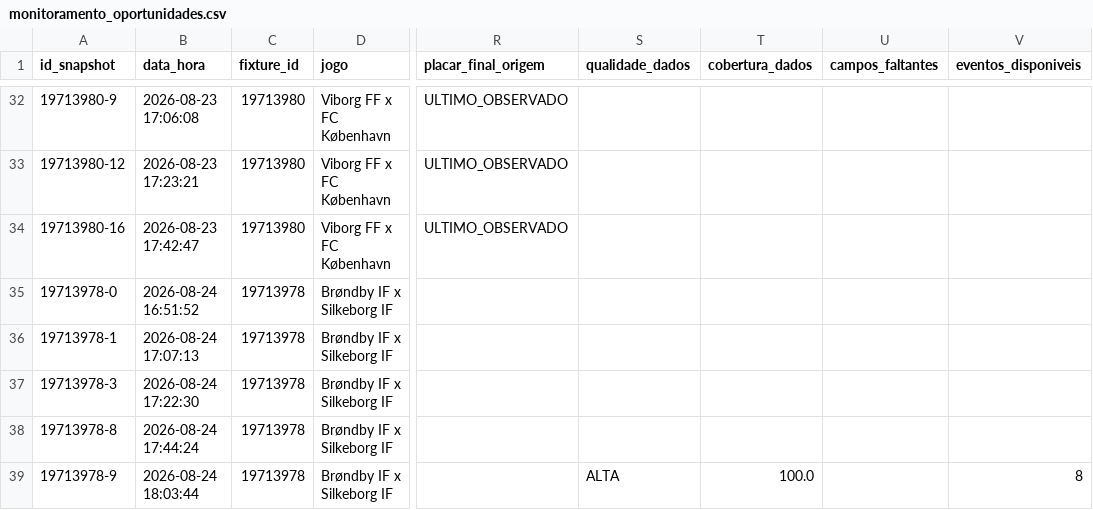
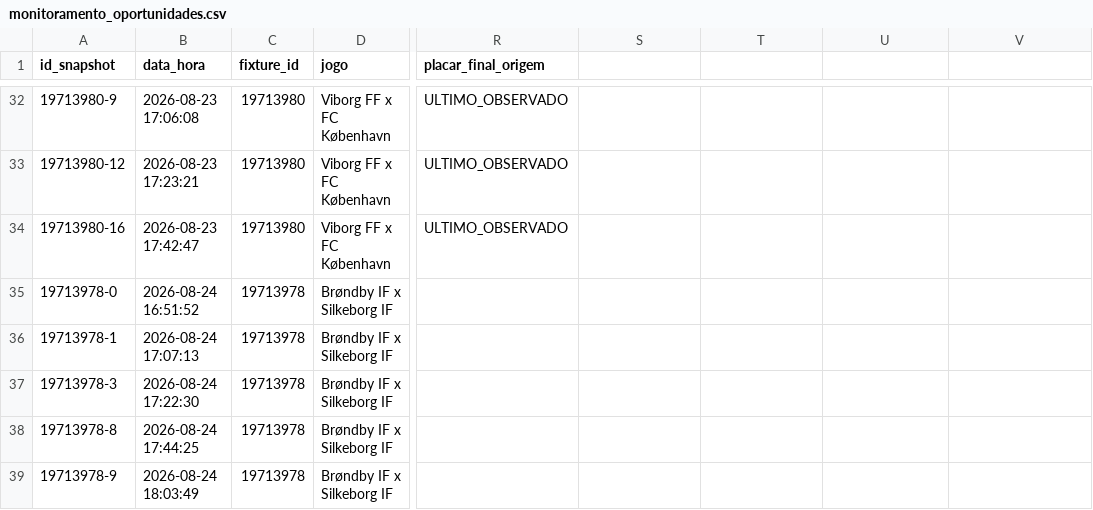
Before and after one commit to ehvvlc-stack/smart-sport-analyzer, a CSV file: data/monitoramento_oportunidades.csv, drawn as a sheet; only a part is shown, gaps mark what is left out; the diff names each change by its address in the sheet, - before the commit and + after, or states it on an @@ line.

Commit message:
Atualiza monitoramento de oportunidades

```diff
--- a/data/monitoramento_oportunidades.csv
+++ b/data/monitoramento_oportunidades.csv
-S1: qualidade_dados
+S1: (empty)
-T1: cobertura_dados
+T1: (empty)
-U1: campos_faltantes
+U1: (empty)
-V1: eventos_disponiveis
+V1: (empty)
-B38 (data_hora): 2026-08-24 17:44:24
+B38 (data_hora): 2026-08-24 17:44:25
-B39 (data_hora): 2026-08-24 18:03:44
+B39 (data_hora): 2026-08-24 18:03:49
-S39: ALTA
+S39: (empty)
-T39: 100.0
+T39: (empty)
-V39: 8
+V39: (empty)
```
